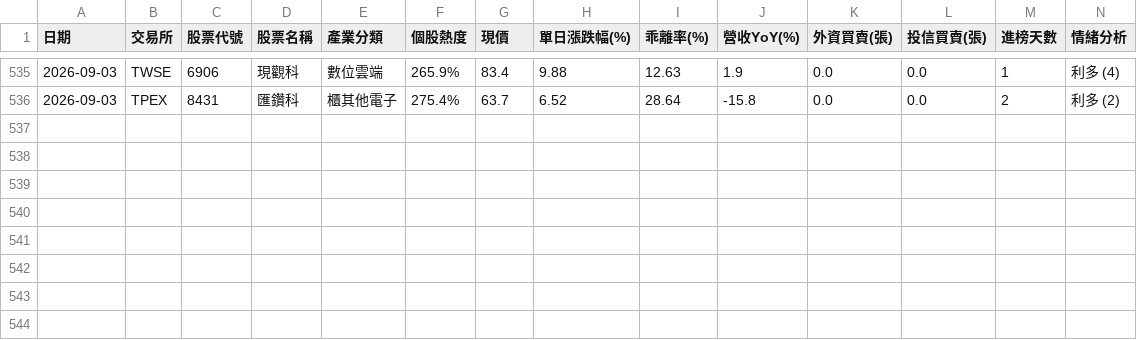
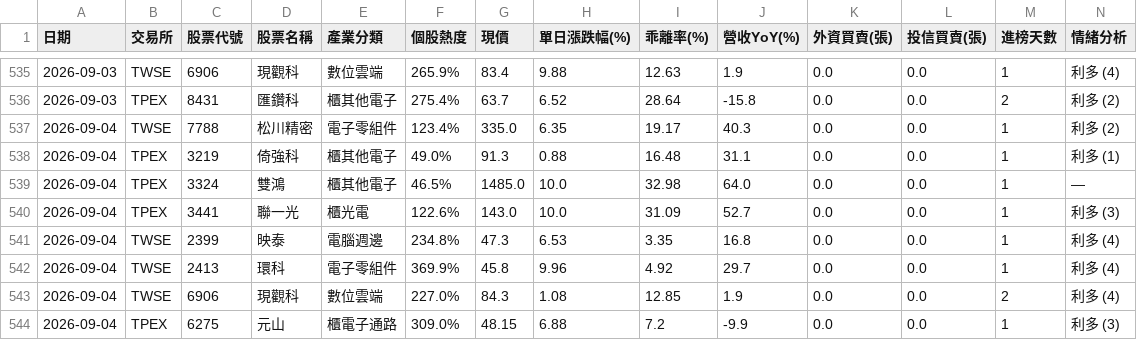
Before and after one commit to ns30178/tw-hot-stocks, a CSV file: history_records.csv, drawn as a sheet; only a part is shown, gaps mark what is left out; rows hold the shown columns only; the diff names each change by its address in the sheet, - before the commit and + after, or states it on an @@ line.

```diff
--- a/history_records.csv
+++ b/history_records.csv
+row 537: 2026-09-04 | TWSE | 7788 | 松川精密 | 電子零組件 | 123.4% | 335.0 | 6.35 | 19.17 | 40.3 | 0.0 | 0.0 | 1 | 利多 (2)
+row 538: 2026-09-04 | TPEX | 3219 | 倚強科 | 櫃其他電子 | 49.0% | 91.3 | 0.88 | 16.48 | 31.1 | 0.0 | 0.0 | 1 | 利多 (1)
+row 539: 2026-09-04 | TPEX | 3324 | 雙鴻 | 櫃其他電子 | 46.5% | 1485.0 | 10.0 | 32.98 | 64.0 | 0.0 | 0.0 | 1 | —
+row 540: 2026-09-04 | TPEX | 3441 | 聯一光 | 櫃光電 | 122.6% | 143.0 | 10.0 | 31.09 | 52.7 | 0.0 | 0.0 | 1 | 利多 (3)
+row 541: 2026-09-04 | TWSE | 2399 | 映泰 | 電腦週邊 | 234.8% | 47.3 | 6.53 | 3.35 | 16.8 | 0.0 | 0.0 | 1 | 利多 (4)
+row 542: 2026-09-04 | TWSE | 2413 | 環科 | 電子零組件 | 369.9% | 45.8 | 9.96 | 4.92 | 29.7 | 0.0 | 0.0 | 1 | 利多 (4)
+row 543: 2026-09-04 | TWSE | 6906 | 現觀科 | 數位雲端 | 227.0% | 84.3 | 1.08 | 12.85 | 1.9 | 0.0 | 0.0 | 2 | 利多 (4)
+row 544: 2026-09-04 | TPEX | 6275 | 元山 | 櫃電子通路 | 309.0% | 48.15 | 6.88 | 7.2 | -9.9 | 0.0 | 0.0 | 1 | 利多 (3)
```
Also changed, not shown: 1 other file.
